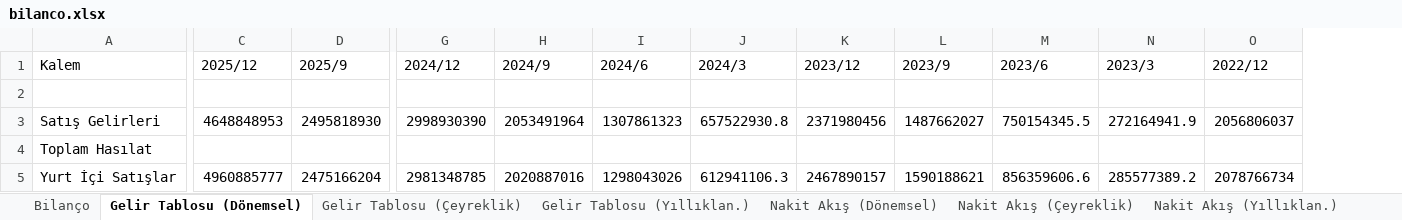
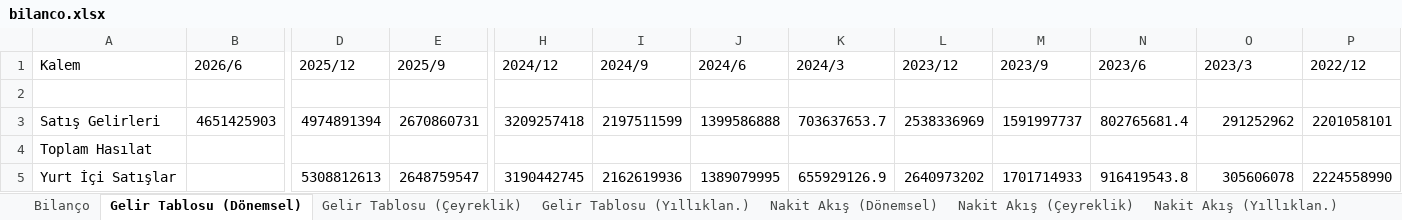
Before and after one commit to yunussensoy/Yunvest, an Excel workbook: Hisseler/ARDYZ/bilanco.xlsx, sheet Gelir Tablosu (Dönemsel), drawn as a sheet; only a part is shown, gaps mark what is left out; values as stored, in another font and other column widths than the file's, no borders; addresses are those after the commit; the diff covers the shown part only; the diff names each change by its address in the sheet, - before the commit and + after, or states it on an @@ line.

```diff
--- a/Hisseler/ARDYZ/bilanco.xlsx (sheet Gelir Tablosu (Dönemsel))
+++ b/Hisseler/ARDYZ/bilanco.xlsx (sheet Gelir Tablosu (Dönemsel))
+column B (2026/6), row 3: 4651425903
-D3 (2025/12): 4648848953
+D3 (2025/12): 4974891394
-E3 (2025/9): 2495818930
+E3 (2025/9): 2670860731
-H3 (2024/12): 2998930390
+H3 (2024/12): 3209257418
-I3 (2024/9): 2053491964
+I3 (2024/9): 2197511599
-J3 (2024/6): 1307861323
+J3 (2024/6): 1399586888
-K3 (2024/3): 657522930.8
+K3 (2024/3): 703637653.7
-L3 (2023/12): 2371980456
+L3 (2023/12): 2538336969
-M3 (2023/9): 1487662027
+M3 (2023/9): 1591997737
-N3 (2023/6): 750154345.5
+N3 (2023/6): 802765681.4
-O3 (2023/3): 272164941.9
+O3 (2023/3): 291252962
-P3 (2022/12): 2056806037
+P3 (2022/12): 2201058101
-D5 (2025/12): 4960885777
+D5 (2025/12): 5308812613
-E5 (2025/9): 2475166204
+E5 (2025/9): 2648759547
-H5 (2024/12): 2981348785
+H5 (2024/12): 3190442745
-I5 (2024/9): 2020887016
+I5 (2024/9): 2162619936
-J5 (2024/6): 1298043026
+J5 (2024/6): 1389079995
-K5 (2024/3): 612941106.3
+K5 (2024/3): 655929126.9
-L5 (2023/12): 2467890157
+L5 (2023/12): 2640973202
-M5 (2023/9): 1590188621
+M5 (2023/9): 1701714933
-N5 (2023/6): 856359606.6
+N5 (2023/6): 916419543.8
-O5 (2023/3): 285577389.2
+O5 (2023/3): 305606078
-P5 (2022/12): 2078766734
+P5 (2022/12): 2224558990
```
Also changed, not shown: 317 edited cells elsewhere in this sheet, sheet Bilanço, sheet Nakit Akış (Dönemsel), sheet Nakit Akış (Çeyreklik), sheet Nakit Akış (Yıllıklan.), sheet Gelir Tablosu (Çeyreklik), sheet Gelir Tablosu (Yıllıklan.), Hisseler/KBORU/bilanco.xlsx, Hisseler/YYLGD/bilanco.xlsx, 28 other files.
